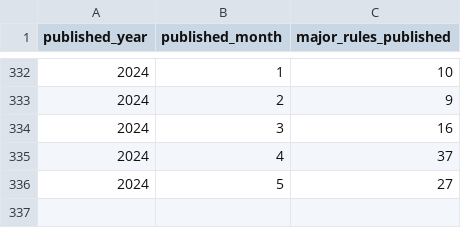
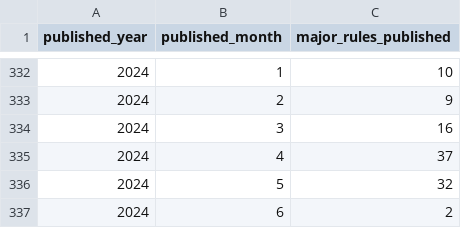
Before and after one commit to regulatorystudies/Reg-Stats, a CSV file: data/major_rules/major_rules_by_month.csv, drawn as a sheet; only a part is shown, gaps mark what is left out.

```diff
--- a/data/major_rules/major_rules_by_month.csv
+++ b/data/major_rules/major_rules_by_month.csv
@@ -335,2 +335,3 @@ published_year,published_month,major_rules_published
 2024,4,37
-2024,5,27
+2024,5,32
+2024,6,2
```
Also changed, not shown: 5 other files.
